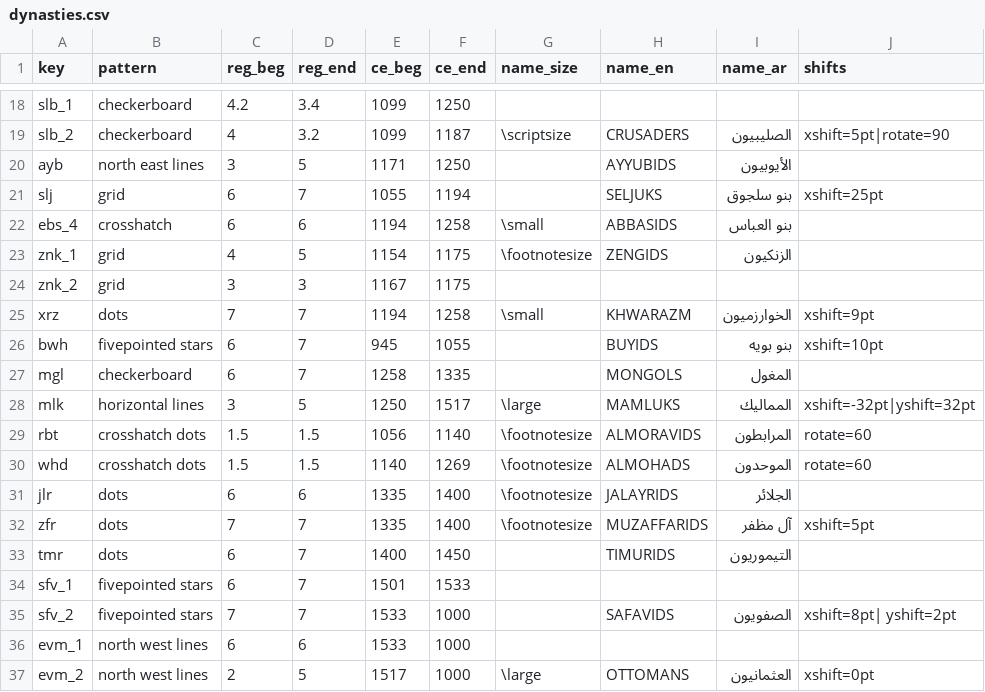
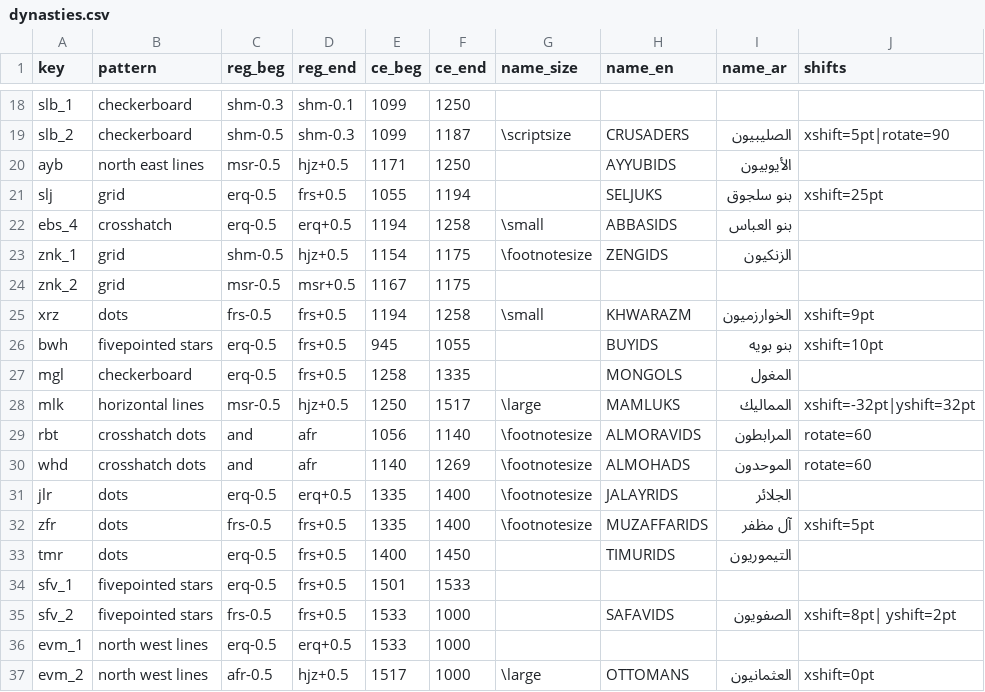
Before and after one commit to adamiturabi/gram-timeline, a CSV file: dynasties.csv, drawn as a sheet; only a part is shown, gaps mark what is left out; the diff covers the shown part only; the diff names each change by its address in the sheet, - before the commit and + after, or states it on an @@ line.

```diff
--- a/dynasties.csv
+++ b/dynasties.csv
-C18 (reg_beg): 4.2
+C18 (reg_beg): shm-0.3
-D18 (reg_end): 3.4
+D18 (reg_end): shm-0.1
-C19 (reg_beg): 4
+C19 (reg_beg): shm-0.5
-D19 (reg_end): 3.2
+D19 (reg_end): shm-0.3
-C20 (reg_beg): 3
+C20 (reg_beg): msr-0.5
-D20 (reg_end): 5
+D20 (reg_end): hjz+0.5
-C21:C22 (reg_beg): 6
+C21:C22 (reg_beg): erq-0.5
-D21 (reg_end): 7
+D21 (reg_end): frs+0.5
-D22 (reg_end): 6
+D22 (reg_end): erq+0.5
-C23 (reg_beg): 4
+C23 (reg_beg): shm-0.5
-D23 (reg_end): 5
+D23 (reg_end): hjz+0.5
-C24 (reg_beg): 3
+C24 (reg_beg): msr-0.5
-D24 (reg_end): 3
+D24 (reg_end): msr+0.5
-C25 (reg_beg): 7
+C25 (reg_beg): frs-0.5
-D25:D27 (reg_end): 7
+D25:D27 (reg_end): frs+0.5
-C26:C27 (reg_beg): 6
+C26:C27 (reg_beg): erq-0.5
-C28 (reg_beg): 3
+C28 (reg_beg): msr-0.5
-D28 (reg_end): 5
+D28 (reg_end): hjz+0.5
-C29:C30 (reg_beg): 1.5
+C29:C30 (reg_beg): and
-D29:D30 (reg_end): 1.5
+D29:D30 (reg_end): afr
-C31 (reg_beg): 6
+C31 (reg_beg): erq-0.5
-D31 (reg_end): 6
+D31 (reg_end): erq+0.5
-C32 (reg_beg): 7
+C32 (reg_beg): frs-0.5
-D32:D35 (reg_end): 7
+D32:D35 (reg_end): frs+0.5
-C33:C34 (reg_beg): 6
+C33:C34 (reg_beg): erq-0.5
-C35 (reg_beg): 7
+C35 (reg_beg): frs-0.5
-C36 (reg_beg): 6
+C36 (reg_beg): erq-0.5
-D36 (reg_end): 6
+D36 (reg_end): erq+0.5
-C37 (reg_beg): 2
+C37 (reg_beg): afr-0.5
-D37 (reg_end): 5
+D37 (reg_end): hjz+0.5
```
Also changed, not shown: 34 edited cells elsewhere in this file, 1 other file.
